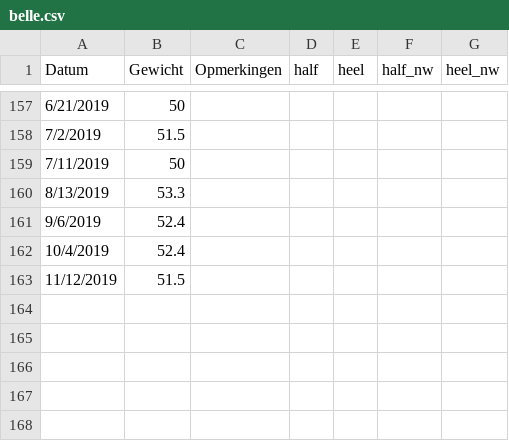
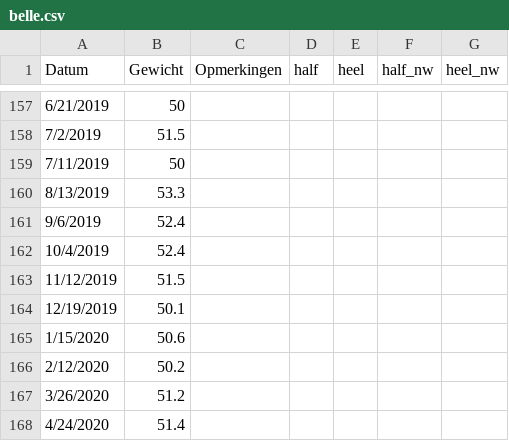
Before and after one commit to BobdeTheije/sample, a CSV file: belle.csv, drawn as a sheet; only a part is shown, gaps mark what is left out.

```diff
--- a/belle.csv
+++ b/belle.csv
@@ -163 +163,6 @@ Datum,Gewicht,Opmerkingen,half,heel,half_nw,heel_nw
 11/12/2019,51.5,,,,,
+12/19/2019,50.1,,,,,
+1/15/2020,50.6,,,,,
+2/12/2020,50.2,,,,,
+3/26/2020,51.2,,,,,
+4/24/2020,51.4,,,,,
```
Also changed, not shown: 2 other files.
